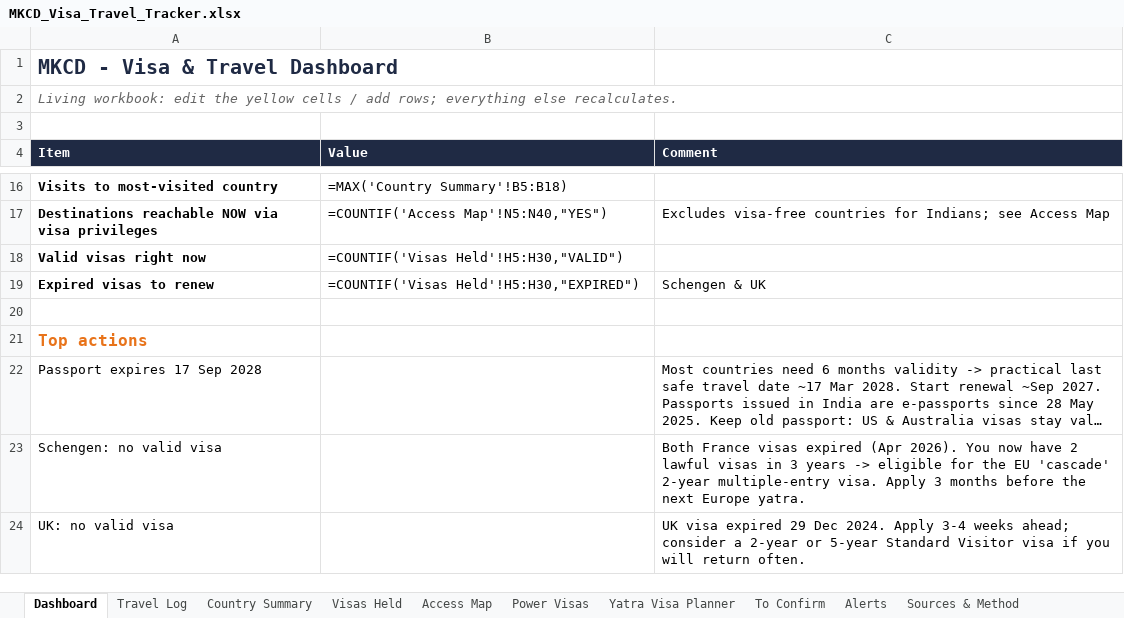
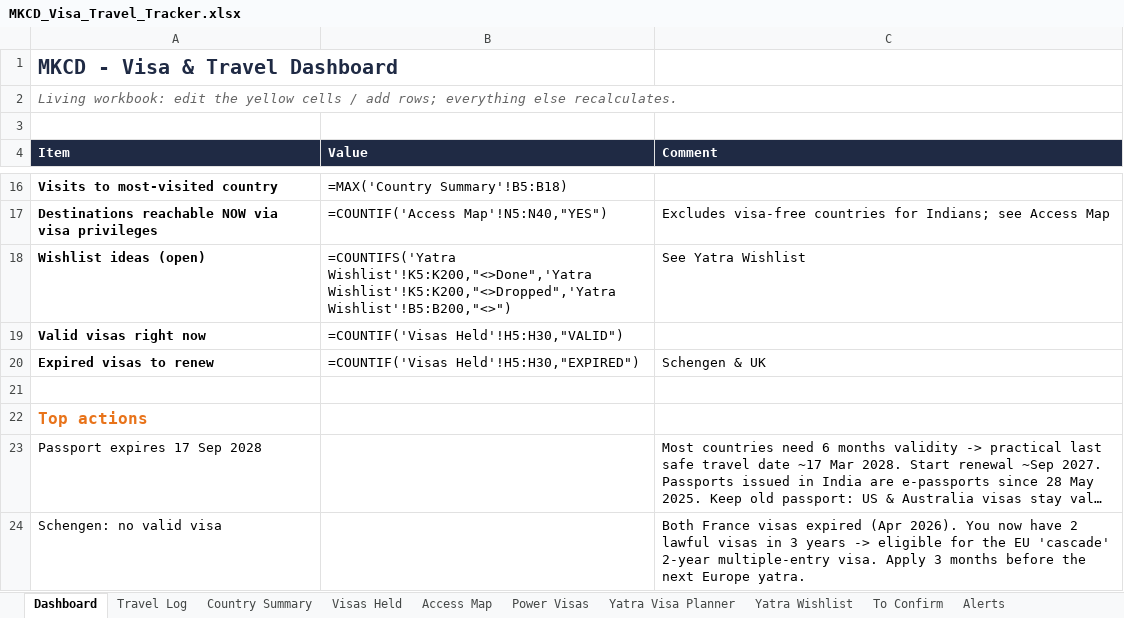
Before and after one commit to mkcdasa/YatraContentSeptember2026, an Excel workbook: docs/visa-travel/MKCD_Visa_Travel_Tracker.xlsx, sheet Dashboard, drawn as a sheet; only a part is shown, gaps mark what is left out; the shorter side is filled out with more unchanged rows; long unchanged cells end in …; values as stored, in another font and other column widths than the file's, no borders; formulas without a stored value are shown as written; the diff names each change by its address in the sheet, - before the commit and + after, or states it on an @@ line.

```diff
--- a/docs/visa-travel/MKCD_Visa_Travel_Tracker.xlsx (sheet Dashboard)
+++ b/docs/visa-travel/MKCD_Visa_Travel_Tracker.xlsx (sheet Dashboard)
+sheet tab: Yatra Wishlist
+row 18: Wishlist ideas (open) | =COUNTIFS('Yatra Wishlist'!K5:K200,"<>Done",'Yatra Wishlist'!K5:K200,"<>Dropped",'Yatra Wishlist'!B5:B200,"<>") | See Yatra Wishlist
```
Also changed, not shown: 2 other files.
